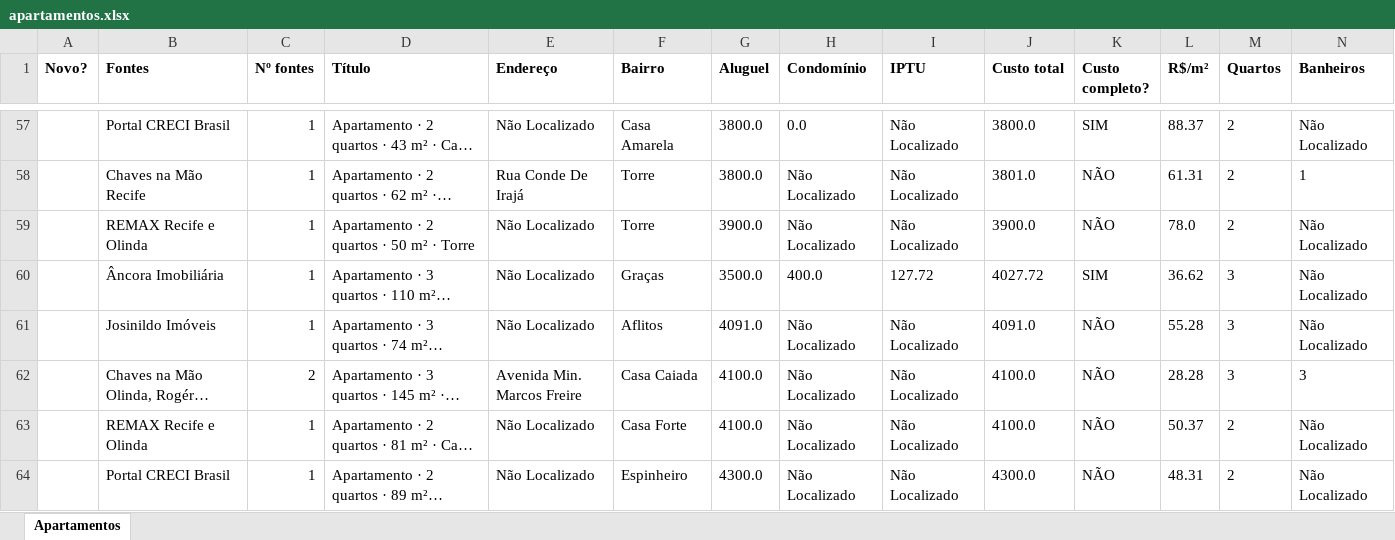
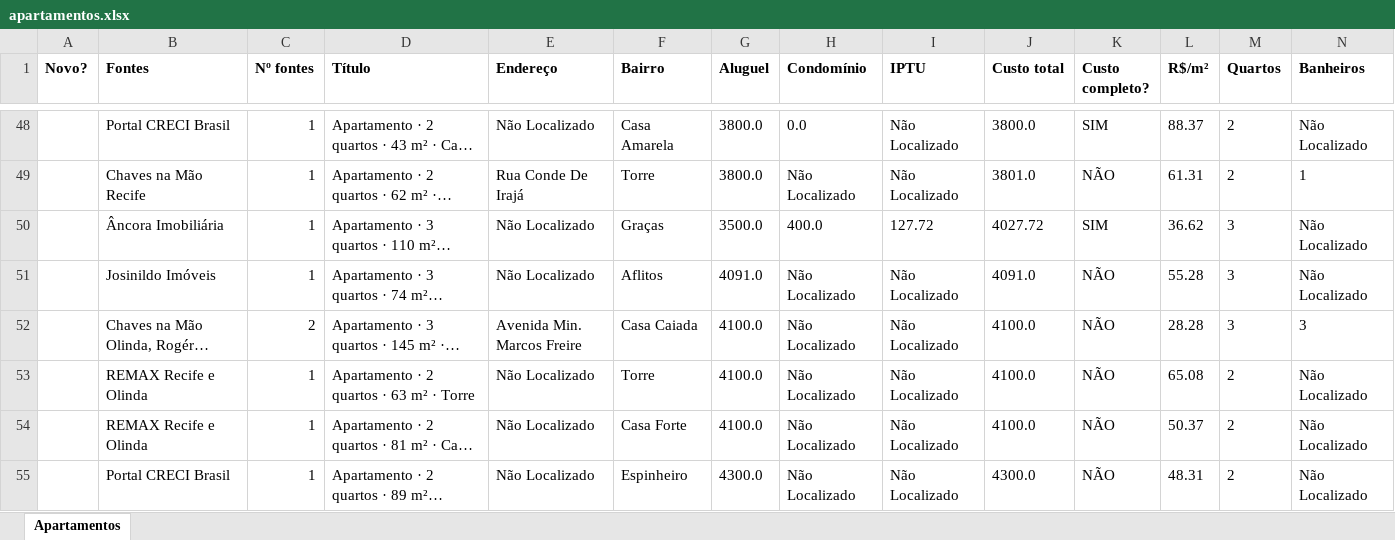
Before and after one commit to jlfig13/busca-imovel, an Excel workbook: saida/apartamentos.xlsx, sheet Apartamentos, drawn as a sheet; only a part is shown, gaps mark what is left out; long unchanged cells end in …; values as stored, in another font and other column widths than the file's, no borders; removed rows and columns are numbered as before the commit, all else as after; rows hold the shown columns only; the diff covers the shown part only; the diff names each change by its address in the sheet, - before the commit and + after, or states it on an @@ line.

```diff
--- a/saida/apartamentos.xlsx (sheet Apartamentos)
+++ b/saida/apartamentos.xlsx (sheet Apartamentos)
-row 59:  | REMAX Recife e Olinda | 1 | Apartamento · 2 quartos · 50 m² · Torre | Não Localizado | Torre | 3900.0 | Não Localizado | Não Localizado | 3900.0 | NÃO | 78.0 | 2 | Não Localizado
+row 53:  | REMAX Recife e Olinda | 1 | Apartamento · 2 quartos · 63 m² · Torre | Não Localizado | Torre | 4100.0 | Não Localizado | Não Localizado | 4100.0 | NÃO | 65.08 | 2 | Não Localizado
```
Also changed, not shown: 3 added rows and 10 removed rows elsewhere in this sheet, 1 other file.
